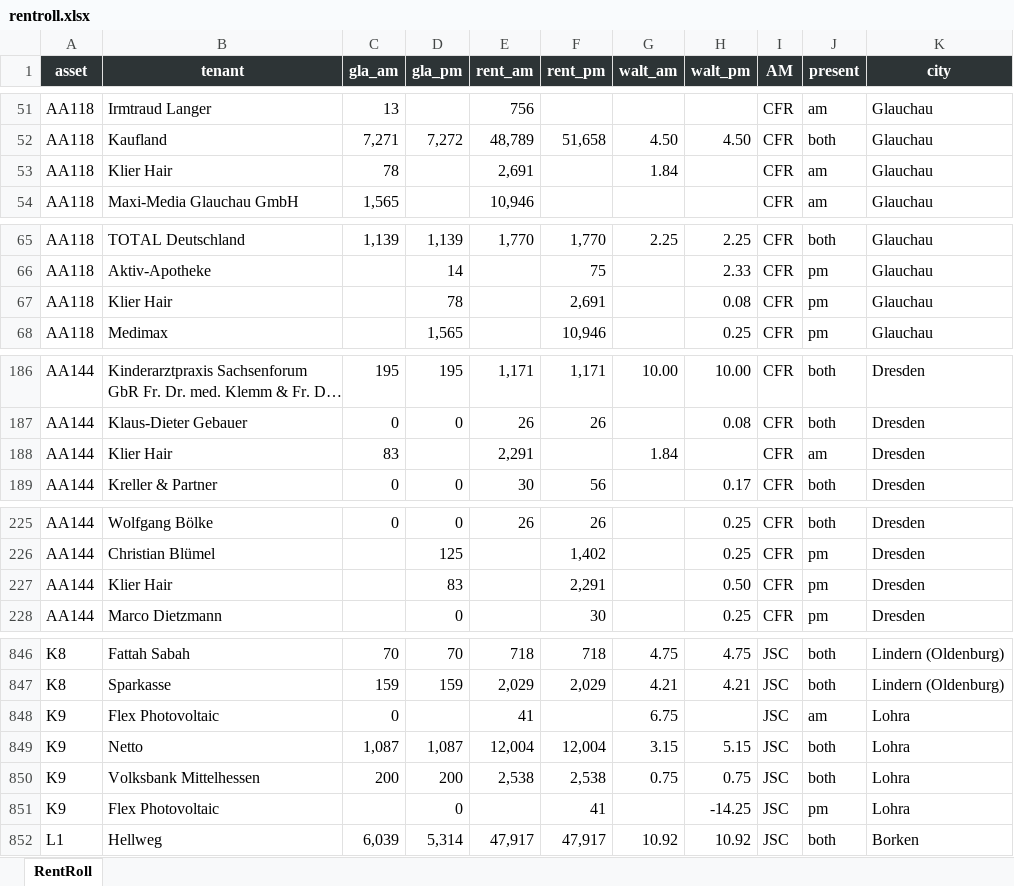
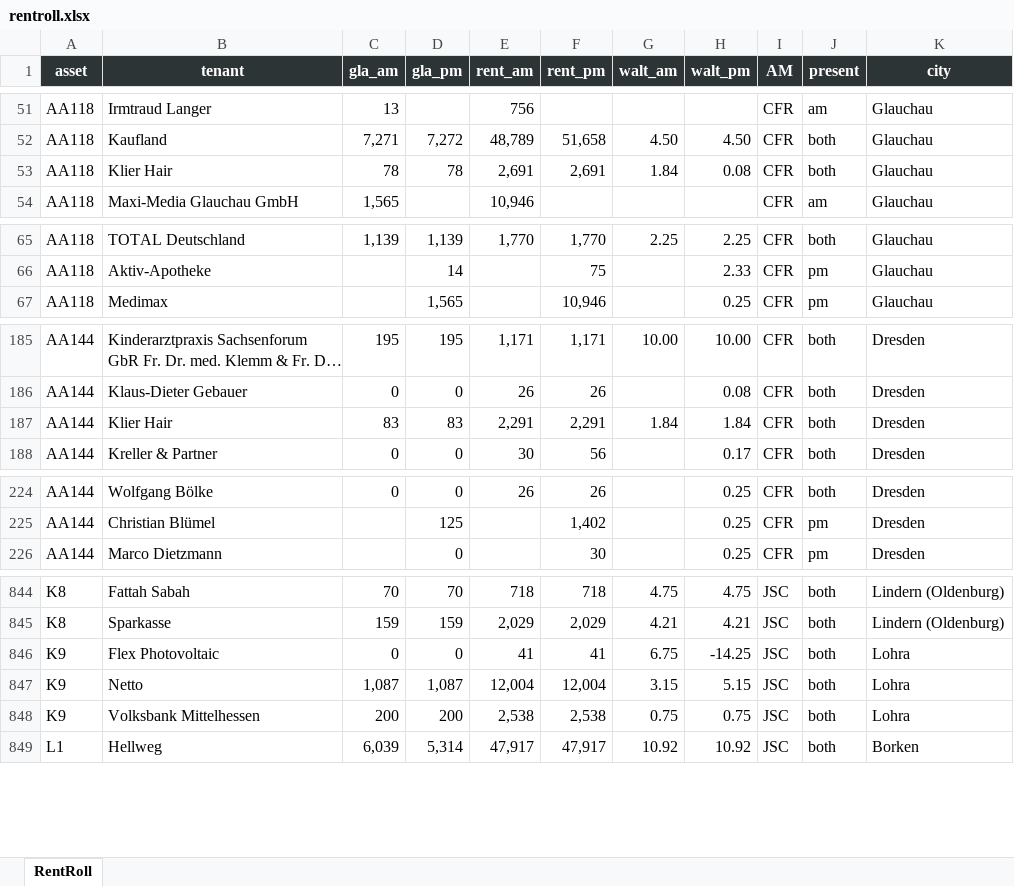
Before and after one commit to brainredefine/rr_abgleich, an Excel workbook: public/data/rentroll.xlsx, sheet RentRoll, drawn as a sheet; only a part is shown, gaps mark what is left out; long unchanged cells end in …; values as stored, in another font and other column widths than the file's, no borders; removed rows and columns are numbered as before the commit, all else as after; the diff names each change by its address in the sheet, - before the commit and + after, or states it on an @@ line.

```diff
--- a/public/data/rentroll.xlsx (sheet RentRoll)
+++ b/public/data/rentroll.xlsx (sheet RentRoll)
-D53 (gla_pm): (empty)
+D53 (gla_pm): 78
-F53 (rent_pm): (empty)
+F53 (rent_pm): 2,691
-H53 (walt_pm): (empty)
+H53 (walt_pm): 0.08
-J53 (present): am
+J53 (present): both
-row 67: AA118 | Klier Hair |  | 78 |  | 2,691 |  | 0.08 | CFR | pm | Glauchau
-D187 (gla_pm): (empty)
+D187 (gla_pm): 83
-F187 (rent_pm): (empty)
+F187 (rent_pm): 2,291
-H187 (walt_pm): (empty)
+H187 (walt_pm): 1.84
-J187 (present): am
+J187 (present): both
-row 227: AA144 | Klier Hair |  | 83 |  | 2,291 |  | 0.50 | CFR | pm | Dresden
-D846 (gla_pm): (empty)
+D846 (gla_pm): 0
-F846 (rent_pm): (empty)
+F846 (rent_pm): 41
-H846 (walt_pm): (empty)
+H846 (walt_pm): -14.25
-J846 (present): am
+J846 (present): both
-row 851: K9 | Flex Photovoltaic |  | 0 |  | 41 |  | -14.25 | JSC | pm | Lohra
```
Also changed, not shown: 1 other file.
